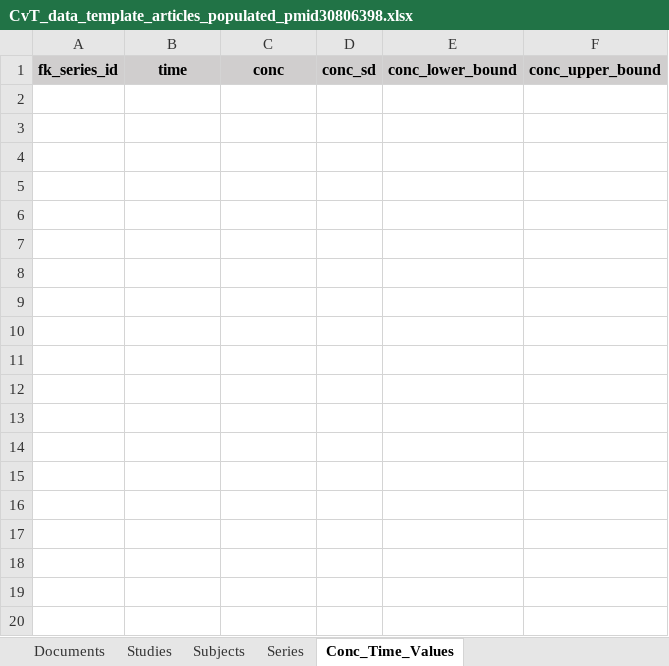
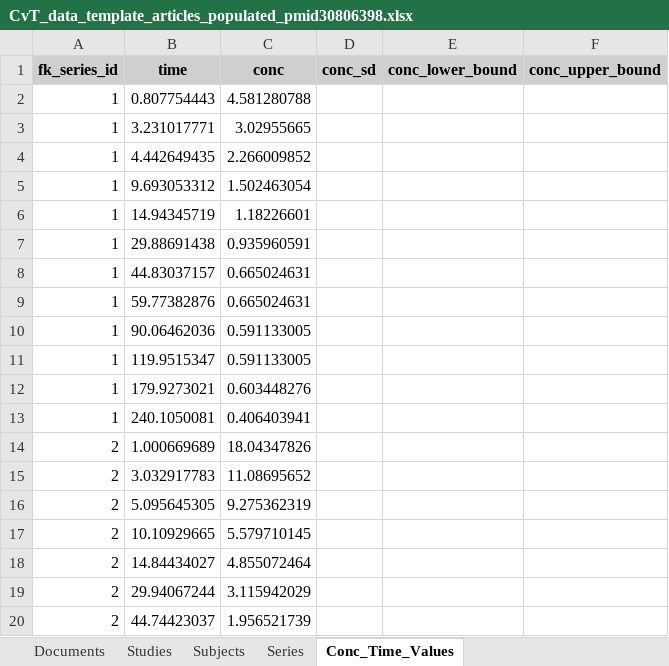
Before and after one commit to USEPA/CompTox-PK-CvTdb, an Excel workbook: WikiImages/Example1/CvT_data_template_articles_populated_pmid30806398.xlsx, sheet Conc_Time_Values, drawn as a sheet; only a part is shown; values as stored, in another font and other column widths than the file's, no borders; the diff covers the shown part only; the diff names each change by its address in the sheet, - before the commit and + after, or states it on an @@ line.

Commit message:
added wikiimages and conc_time_values to extraction example

```diff
--- a/WikiImages/Example1/CvT_data_template_articles_populated_pmid30806398.xlsx (sheet Conc_Time_Values)
+++ b/WikiImages/Example1/CvT_data_template_articles_populated_pmid30806398.xlsx (sheet Conc_Time_Values)
+row 2: 1 | 0.807754443 | 4.581280788
+row 3: 1 | 3.231017771 | 3.02955665
+row 4: 1 | 4.442649435 | 2.266009852
+row 5: 1 | 9.693053312 | 1.502463054
+row 6: 1 | 14.94345719 | 1.18226601
+row 7: 1 | 29.88691438 | 0.935960591
+row 8: 1 | 44.83037157 | 0.665024631
+row 9: 1 | 59.77382876 | 0.665024631
+row 10: 1 | 90.06462036 | 0.591133005
+row 11: 1 | 119.9515347 | 0.591133005
+row 12: 1 | 179.9273021 | 0.603448276
+row 13: 1 | 240.1050081 | 0.406403941
+row 14: 2 | 1.000669689 | 18.04347826
+row 15: 2 | 3.032917783 | 11.08695652
+row 16: 2 | 5.095645305 | 9.275362319
+row 17: 2 | 10.10929665 | 5.579710145
+row 18: 2 | 14.84434027 | 4.855072464
+row 19: 2 | 29.94067244 | 3.115942029
+row 20: 2 | 44.74423037 | 1.956521739
```
Also changed, not shown: 17 added rows elsewhere in this sheet, 1 other file.
